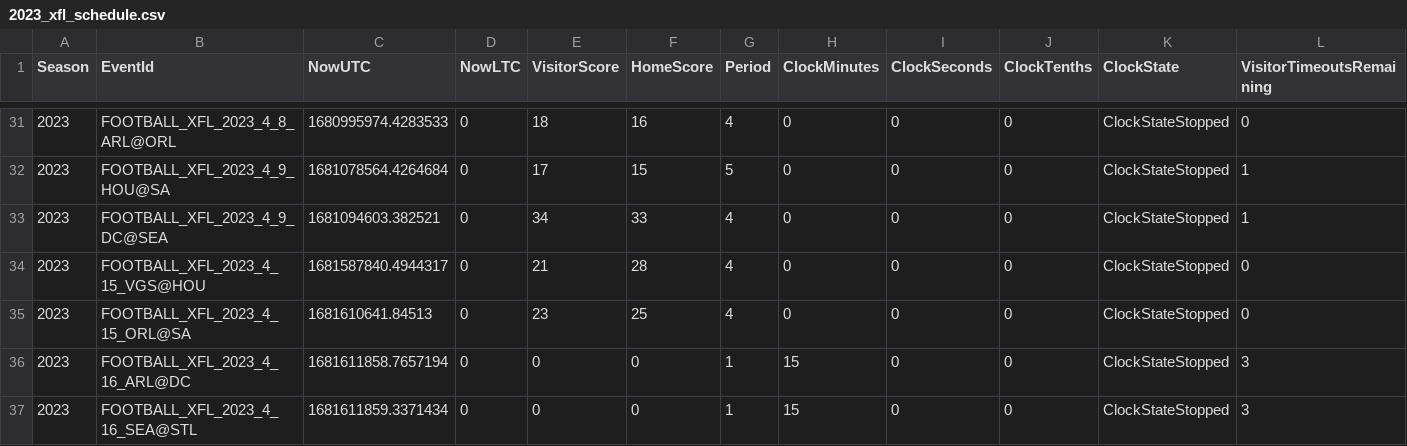
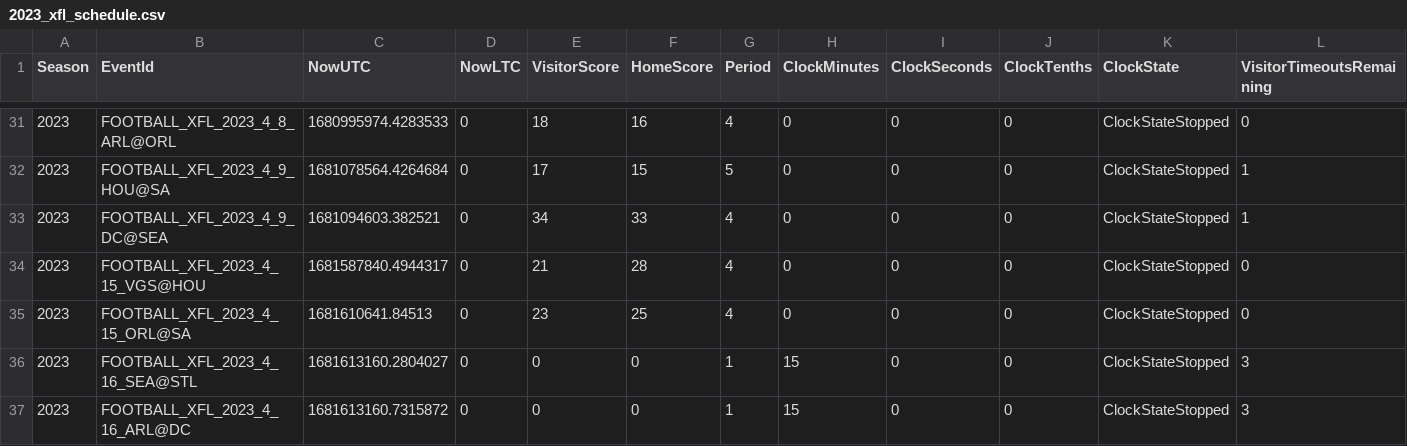
Before and after one commit to armstjc/xfl-2023-data-repository, a CSV file: schedule/2023_xfl_schedule.csv, drawn as a sheet; only a part is shown, gaps mark what is left out; removed rows and columns are numbered as before the commit, all else as after; rows hold the shown columns only; the diff names each change by its address in the sheet, - before the commit and + after, or states it on an @@ line.

```diff
--- a/schedule/2023_xfl_schedule.csv
+++ b/schedule/2023_xfl_schedule.csv
-row 36: 2023 | FOOTBALL_XFL_2023_4_16_ARL@DC | 1681611858.7657194 | 0 | 0 | 0 | 1 | 15 | 0 | 0 | ClockStateStopped | 3
-C36 (NowUTC): 1681611859.3371434
+C36 (NowUTC): 1681613160.2804027
+row 37: 2023 | FOOTBALL_XFL_2023_4_16_ARL@DC | 1681613160.7315872 | 0 | 0 | 0 | 1 | 15 | 0 | 0 | ClockStateStopped | 3
```
Also changed, not shown: schedule/csv/2023_xfl_schedule.csv, 4 other files.
